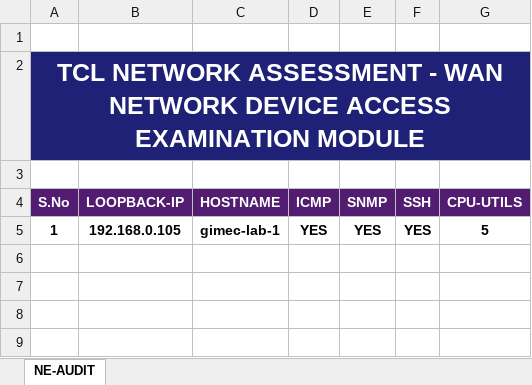
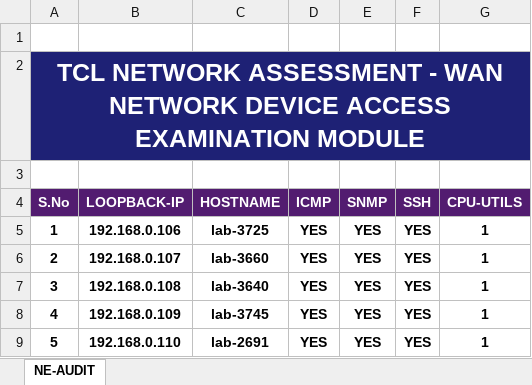
Before and after one commit to letscodewithsriram/coolcode19042020, an Excel workbook: output/reports/01-Network-Audit.xlsx, sheet NE-AUDIT, drawn as a sheet; values as stored, in another font and other column widths than the file's, no borders; the diff names each change by its address in the sheet, - before the commit and + after, or states it on an @@ line.

```diff
--- a/output/reports/01-Network-Audit.xlsx (sheet NE-AUDIT)
+++ b/output/reports/01-Network-Audit.xlsx (sheet NE-AUDIT)
-B5 (LOOPBACK-IP): 192.168.0.105
+B5 (LOOPBACK-IP): 192.168.0.106
-C5 (HOSTNAME): gimec-lab-1
+C5 (HOSTNAME): lab-3725
-G5 (CPU-UTILS): 5
+G5 (CPU-UTILS): 1
+row 6: 2 | 192.168.0.107 | lab-3660 | YES | YES | YES | 1
+row 7: 3 | 192.168.0.108 | lab-3640 | YES | YES | YES | 1
+row 8: 4 | 192.168.0.109 | lab-3745 | YES | YES | YES | 1
+row 9: 5 | 192.168.0.110 | lab-2691 | YES | YES | YES | 1
```
Also changed, not shown: output/reports/02-network-configs.xlsx, 14 other files.
